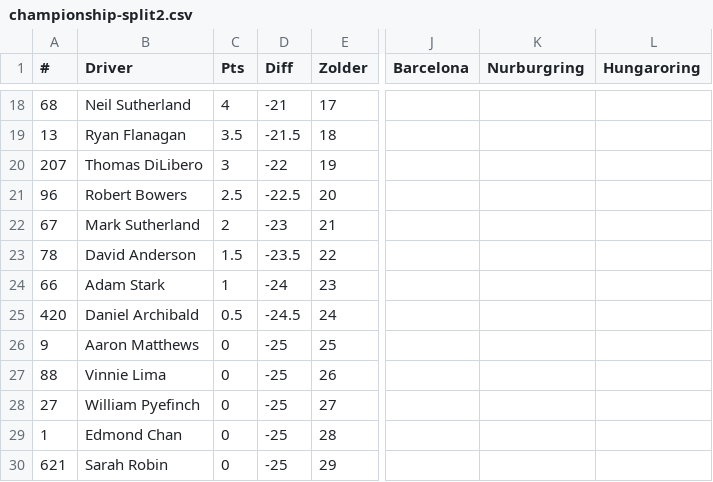
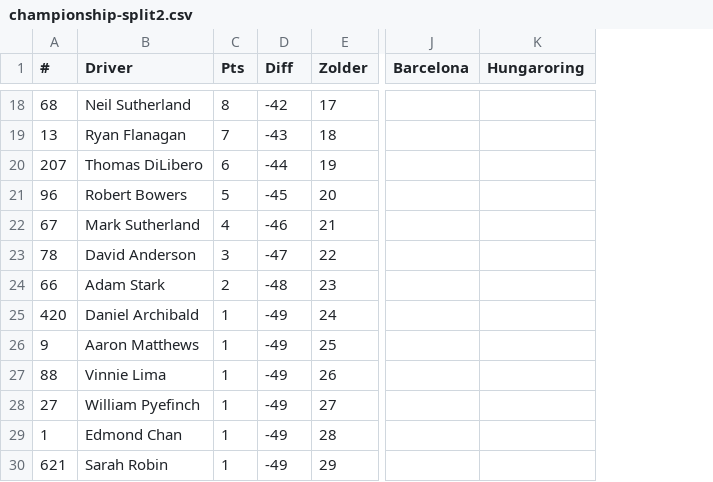
Before and after one commit to kagd/league-results-parser, a CSV file: data/parsed/championship-split2.csv, drawn as a sheet; only a part is shown, gaps mark what is left out; the diff covers the shown part only; the diff names each change by its address in the sheet, - before the commit and + after, or states it on an @@ line.

```diff
--- a/data/parsed/championship-split2.csv
+++ b/data/parsed/championship-split2.csv
-column K (Nurburgring), empty
-C18 (Pts): 4
+C18 (Pts): 8
-D18 (Diff): -21
+D18 (Diff): -42
-C19 (Pts): 3.5
+C19 (Pts): 7
-D19 (Diff): -21.5
+D19 (Diff): -43
-C20 (Pts): 3
+C20 (Pts): 6
-D20 (Diff): -22
+D20 (Diff): -44
-C21 (Pts): 2.5
+C21 (Pts): 5
-D21 (Diff): -22.5
+D21 (Diff): -45
-C22 (Pts): 2
+C22 (Pts): 4
-D22 (Diff): -23
+D22 (Diff): -46
-C23 (Pts): 1.5
+C23 (Pts): 3
-D23 (Diff): -23.5
+D23 (Diff): -47
-C24 (Pts): 1
+C24 (Pts): 2
-D24 (Diff): -24
+D24 (Diff): -48
-C25 (Pts): 0.5
+C25 (Pts): 1
-D25 (Diff): -24.5
+D25 (Diff): -49
-C26:C30 (Pts): 0
+C26:C30 (Pts): 1
-D26:D30 (Diff): -25
+D26:D30 (Diff): -49
```
Also changed, not shown: 31 edited cells elsewhere in this file, 2 other files.
